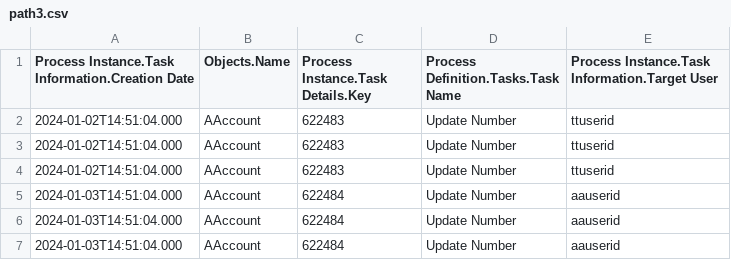
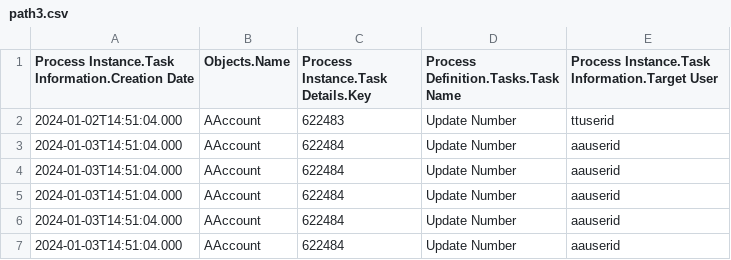
Before and after one commit to christhirst/requestsautomation, a CSV file: path3.csv, drawn as a sheet; only a part is shown; the shorter side is filled out with more unchanged rows.

```diff
--- a/path3.csv
+++ b/path3.csv
@@ -2,4 +2,2 @@ Process Instance.Task Information.Creation Date,Objects.Name,Process Instance.Ta
 2024-01-02T14:51:04.000,AAccount,622483,Update Number,ttuserid
-2024-01-02T14:51:04.000,AAccount,622483,Update Number,ttuserid
-2024-01-02T14:51:04.000,AAccount,622483,Update Number,ttuserid
 2024-01-03T14:51:04.000,AAccount,622484,Update Number,aauserid
```
Also changed, not shown: 2 other files.
